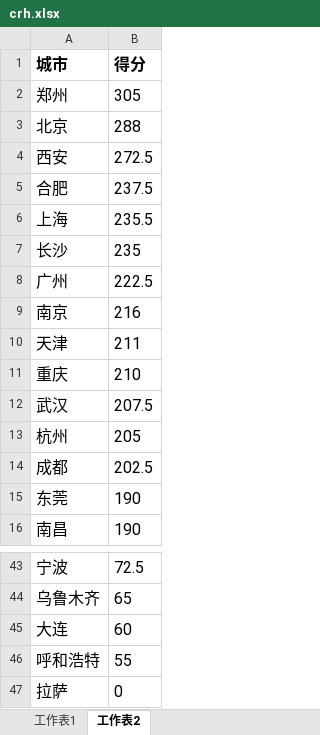
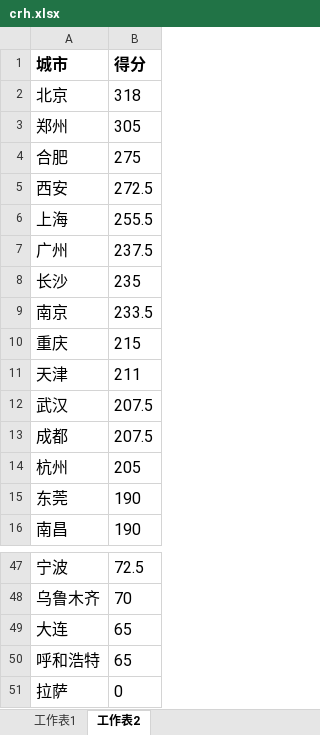
Before and after one commit to soneway/city-rank, an Excel workbook: railway/crh.xlsx, sheet 工作表2, drawn as a sheet; only a part is shown, gaps mark what is left out; values as stored, in another font and other column widths than the file's, no borders; removed rows and columns are numbered as before the commit, all else as after; the diff covers the shown part only; the diff names each change by its address in the sheet, - before the commit and + after, or states it on an @@ line.

```diff
--- a/railway/crh.xlsx (sheet 工作表2)
+++ b/railway/crh.xlsx (sheet 工作表2)
+row 2: 北京 | 318
-row 3: 北京 | 288
+row 4: 合肥 | 275
-row 5: 合肥 | 237.5
-B6 (得分): 235.5
+B6 (得分): 255.5
+row 7: 广州 | 237.5
-row 8: 广州 | 222.5
-B9 (得分): 216
+B9 (得分): 233.5
+row 10: 重庆 | 215
-row 11: 重庆 | 210
+row 13: 成都 | 207.5
-row 14: 成都 | 202.5
-B48 (得分): 65
+B48 (得分): 70
-B49 (得分): 60
+B49 (得分): 65
-B50 (得分): 55
+B50 (得分): 65
```
Also changed, not shown: 12 added rows, 8 removed rows and 4 edited cells elsewhere in this sheet, sheet 工作表1, formulas that keep their value.
